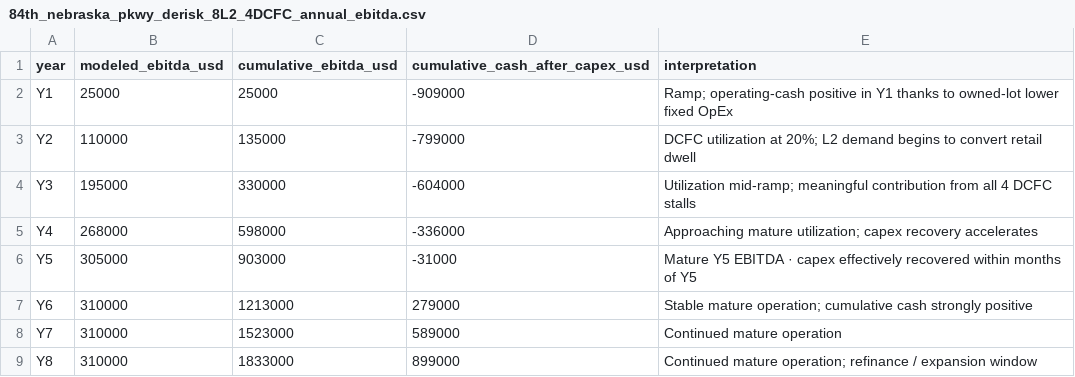
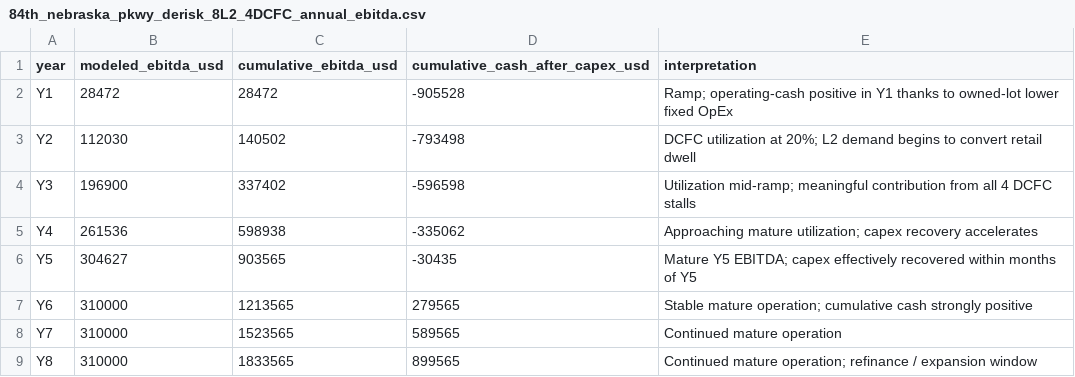
Before and after one commit to yangjl/EVstation, a CSV file: models/84th_nebraska_pkwy_derisk_8L2_4DCFC_annual_ebitda.csv, drawn as a sheet.

```diff
--- a/models/84th_nebraska_pkwy_derisk_8L2_4DCFC_annual_ebitda.csv
+++ b/models/84th_nebraska_pkwy_derisk_8L2_4DCFC_annual_ebitda.csv
@@ -1,9 +1,9 @@
 year,modeled_ebitda_usd,cumulative_ebitda_usd,cumulative_cash_after_capex_usd,interpretation
-Y1,25000,25000,-909000,"Ramp; operating-cash positive in Y1 thanks to owned-lot lower fixed OpEx"
-Y2,110000,135000,-799000,"DCFC utilization at 20%; L2 demand begins to convert retail dwell"
-Y3,195000,330000,-604000,"Utilization mid-ramp; meaningful contribution from all 4 DCFC stalls"
-Y4,268000,598000,-336000,"Approaching mature utilization; capex recovery accelerates"
-Y5,305000,903000,-31000,"Mature Y5 EBITDA · capex effectively recovered within months of Y5"
-Y6,310000,1213000,279000,"Stable mature operation; cumulative cash strongly positive"
-Y7,310000,1523000,589000,"Continued mature operation"
-Y8,310000,1833000,899000,"Continued mature operation; refinance / expansion window"
+Y1,28472,28472,-905528,"Ramp; operating-cash positive in Y1 thanks to owned-lot lower fixed OpEx"
+Y2,112030,140502,-793498,"DCFC utilization at 20%; L2 demand begins to convert retail dwell"
+Y3,196900,337402,-596598,"Utilization mid-ramp; meaningful contribution from all 4 DCFC stalls"
+Y4,261536,598938,-335062,"Approaching mature utilization; capex recovery accelerates"
+Y5,304627,903565,-30435,"Mature Y5 EBITDA; capex effectively recovered within months of Y5"
+Y6,310000,1213565,279565,"Stable mature operation; cumulative cash strongly positive"
+Y7,310000,1523565,589565,"Continued mature operation"
+Y8,310000,1833565,899565,"Continued mature operation; refinance / expansion window"
```
Also changed, not shown: models/three_site_comparison_v2.csv, 10 other files.
